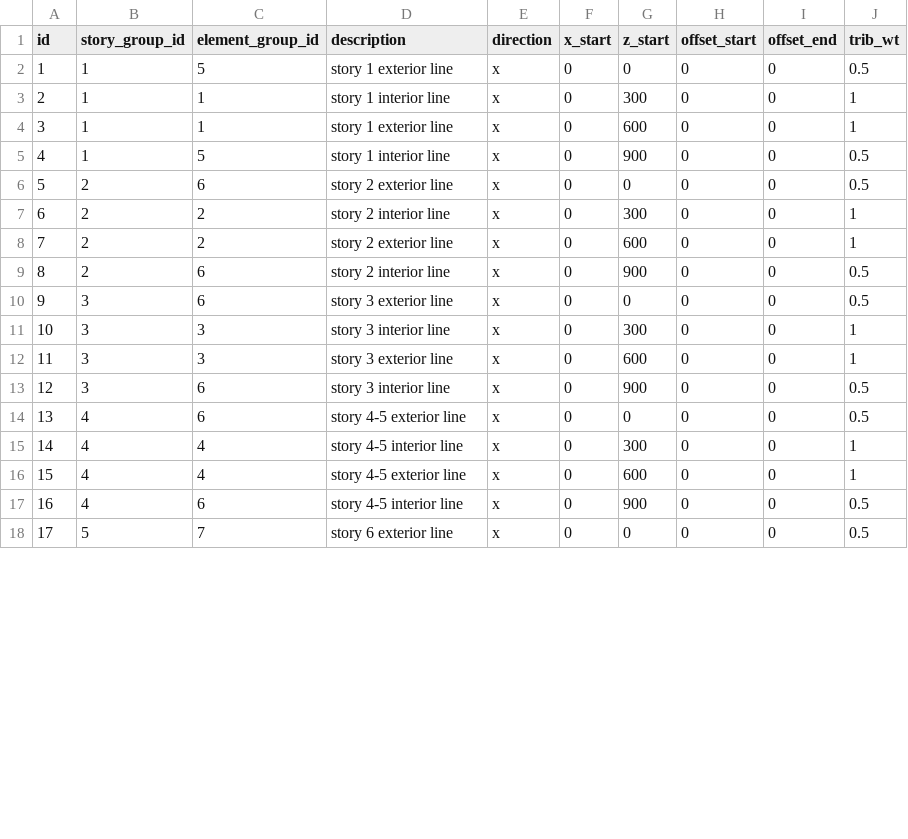
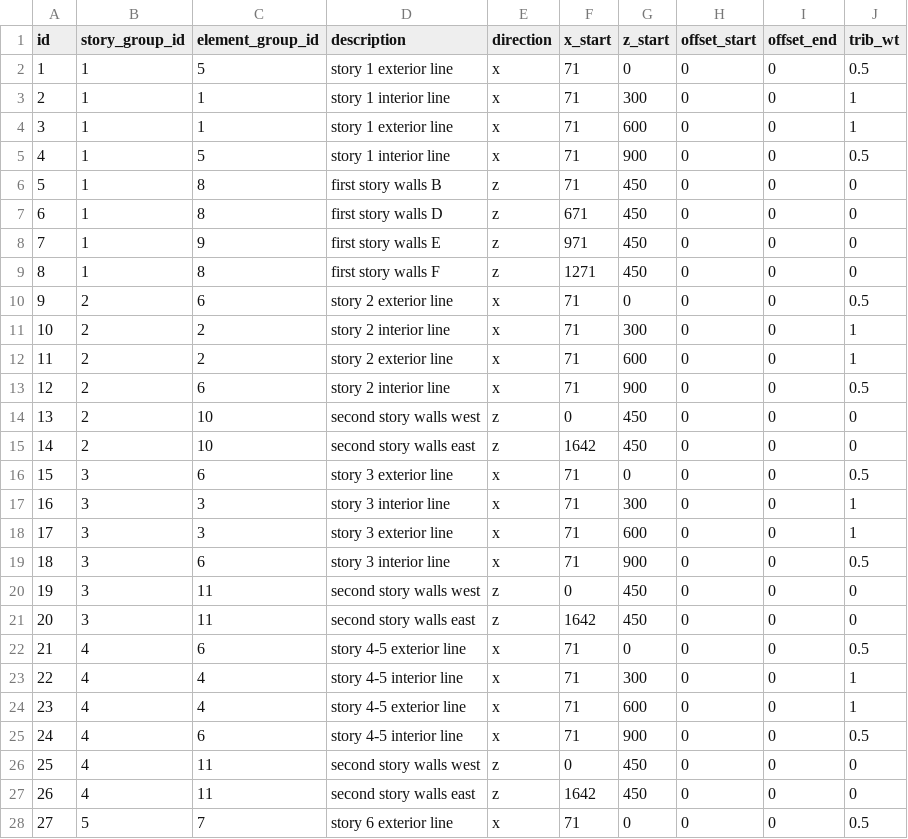
Before and after one commit to dustin-cook/Opensees, a CSV file: inputs/models/ICBS_model_3D/story_group.csv, drawn as a sheet; only a part is shown; addresses are those after the commit; the diff covers the shown part only; the diff names each change by its address in the sheet, - before the commit and + after, or states it on an @@ line.

Commit message:
more wall updates

```diff
--- a/inputs/models/ICBS_model_3D/story_group.csv
+++ b/inputs/models/ICBS_model_3D/story_group.csv
-F2:F5 (x_start): 0
+F2:F5 (x_start): 71
+row 6: 5 | 1 | 8 | first story walls B | z | 71 | 450 | 0 | 0 | 0
+row 7: 6 | 1 | 8 | first story walls D | z | 671 | 450 | 0 | 0 | 0
+row 8: 7 | 1 | 9 | first story walls E | z | 971 | 450 | 0 | 0 | 0
+row 9: 8 | 1 | 8 | first story walls F | z | 1271 | 450 | 0 | 0 | 0
@@ column A (id) renumbered between rows 10 and 31 @@
-F10:F13 (x_start): 0
+F10:F13 (x_start): 71
+row 14: 13 | 2 | 10 | second story walls west | z | 0 | 450 | 0 | 0 | 0
+row 15: 14 | 2 | 10 | second story walls east | z | 1642 | 450 | 0 | 0 | 0
-F16:F19 (x_start): 0
+F16:F19 (x_start): 71
+row 20: 19 | 3 | 11 | second story walls west | z | 0 | 450 | 0 | 0 | 0
+row 21: 20 | 3 | 11 | second story walls east | z | 1642 | 450 | 0 | 0 | 0
-F22:F25 (x_start): 0
+F22:F25 (x_start): 71
+row 26: 25 | 4 | 11 | second story walls west | z | 0 | 450 | 0 | 0 | 0
+row 27: 26 | 4 | 11 | second story walls east | z | 1642 | 450 | 0 | 0 | 0
-F28 (x_start): 0
+F28 (x_start): 71
```
Also changed, not shown: 2 added rows and 3 edited cells elsewhere in this file, inputs/element.csv, inputs/models/ICBS_model_3D/element_group.csv, 20 other files.
